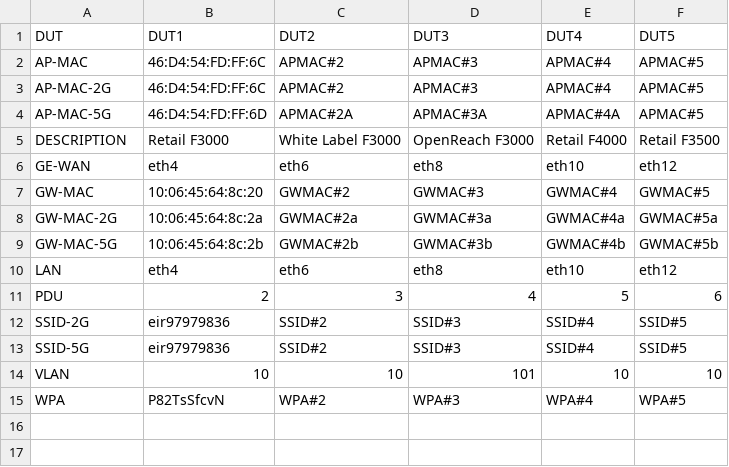
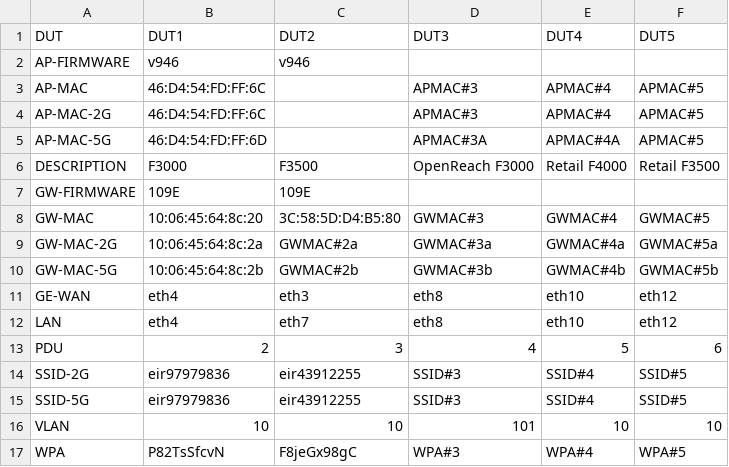
Before and after one commit to lorcandk/CDROUTER_CONFIGURATOR, a CSV file: DUT_parameters.csv, drawn as a sheet.

```diff
--- a/DUT_parameters.csv
+++ b/DUT_parameters.csv
@@ -1,15 +1,17 @@
 DUT,DUT1,DUT2,DUT3,DUT4,DUT5
-AP-MAC,46:D4:54:FD:FF:6C,APMAC#2,APMAC#3,APMAC#4,APMAC#5
-AP-MAC-2G,46:D4:54:FD:FF:6C,APMAC#2,APMAC#3,APMAC#4,APMAC#5
-AP-MAC-5G,46:D4:54:FD:FF:6D,APMAC#2A,APMAC#3A,APMAC#4A,APMAC#5
-DESCRIPTION,Retail F3000,White Label F3000,OpenReach F3000,Retail F4000,Retail F3500
-GE-WAN,eth4,eth6,eth8,eth10,eth12
-GW-MAC,10:06:45:64:8c:20,GWMAC#2,GWMAC#3,GWMAC#4,GWMAC#5
+AP-FIRMWARE,v946,v946,,,
+AP-MAC,46:D4:54:FD:FF:6C,,APMAC#3,APMAC#4,APMAC#5
+AP-MAC-2G,46:D4:54:FD:FF:6C,,APMAC#3,APMAC#4,APMAC#5
+AP-MAC-5G,46:D4:54:FD:FF:6D,,APMAC#3A,APMAC#4A,APMAC#5
+DESCRIPTION,F3000,F3500,OpenReach F3000,Retail F4000,Retail F3500
+GW-FIRMWARE,109E,109E,,,
+GW-MAC,10:06:45:64:8c:20,3C:58:5D:D4:B5:80,GWMAC#3,GWMAC#4,GWMAC#5
 GW-MAC-2G,10:06:45:64:8c:2a,GWMAC#2a,GWMAC#3a,GWMAC#4a,GWMAC#5a
 GW-MAC-5G,10:06:45:64:8c:2b,GWMAC#2b,GWMAC#3b,GWMAC#4b,GWMAC#5b
-LAN,eth4,eth6,eth8,eth10,eth12
+GE-WAN,eth4,eth3,eth8,eth10,eth12
+LAN,eth4,eth7,eth8,eth10,eth12
 PDU,2,3,4,5,6
-SSID-2G,eir97979836,SSID#2,SSID#3,SSID#4,SSID#5
-SSID-5G,eir97979836,SSID#2,SSID#3,SSID#4,SSID#5
+SSID-2G,eir97979836,eir43912255,SSID#3,SSID#4,SSID#5
+SSID-5G,eir97979836,eir43912255,SSID#3,SSID#4,SSID#5
 VLAN,10,10,101,10,10
-WPA,P82TsSfcvN,WPA#2,WPA#3,WPA#4,WPA#5
+WPA,P82TsSfcvN,F8jeGx98gC,WPA#3,WPA#4,WPA#5
```
Also changed, not shown: 1 other file.
